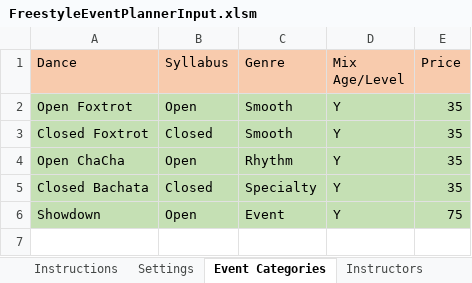
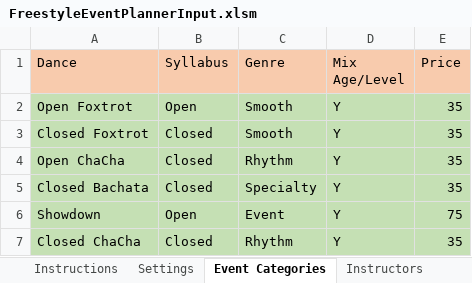
Before and after one commit to Daltiair/FreestylePlanner, an Excel workbook: FreestyleEventPlannerInput.xlsm, sheet Event Categories, drawn as a sheet; values as stored, in another font and other column widths than the file's, no borders; charts and pictures not drawn; the diff names each change by its address in the sheet, - before the commit and + after, or states it on an @@ line.

```diff
--- a/FreestyleEventPlannerInput.xlsm (sheet Event Categories)
+++ b/FreestyleEventPlannerInput.xlsm (sheet Event Categories)
-B4 (Syllabus): Open
+B4 (Syllabus): Closed
+row 7: Closed ChaCha | Closed | Rhythm | Y | 35
```
Also changed, not shown: sheet Singles, sheet Couples, sheet Instructors, charts or pictures, 2 other files.
